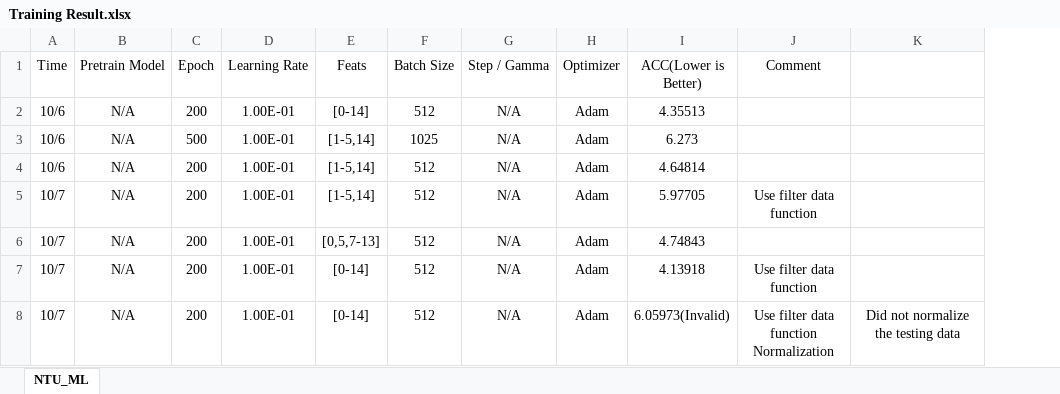
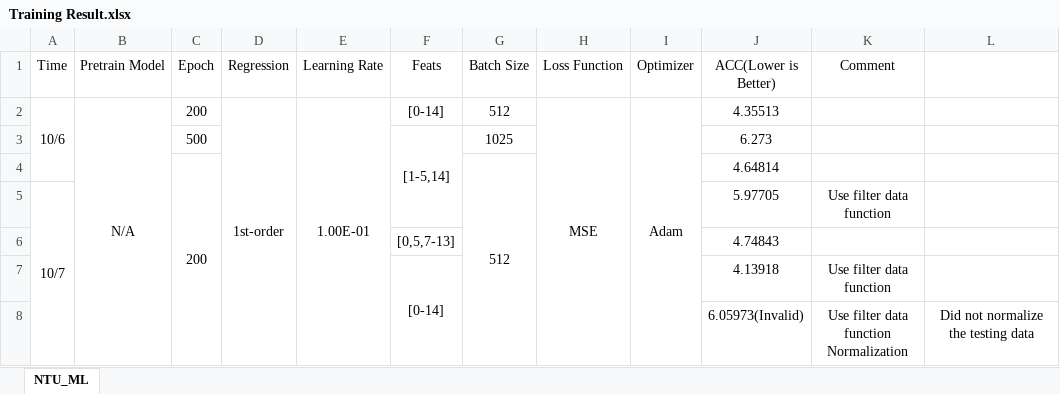
Before and after one commit to bernie6401/NTU_ML, an Excel workbook: HW1/Programming/Training Result.xlsx, sheet NTU_ML, drawn as a sheet; only a part is shown; values as stored, in another font and other column widths than the file's, no borders; removed rows and columns are numbered as before the commit, all else as after; ↵ is a line break in a cell; the diff covers the shown part only; the diff names each change by its address in the sheet, - before the commit and + after, or states it on an @@ line.

```diff
--- a/HW1/Programming/Training Result.xlsx (sheet NTU_ML)
+++ b/HW1/Programming/Training Result.xlsx (sheet NTU_ML)
+column D (Regression), row 2: 1st-order
-column G (Step / Gamma), rows 2-3: N/A | N/A; row 5: N/A
+column H (Loss Function), row 2: MSE
+A2:A4 merged
+B2:B12 merged
+E2:E15 merged
+I2:I18 merged
-A3 (Time): 10/6
+A3 (Time): (empty)
-B3 (Pretrain Model): N/A
+B3 (Pretrain Model): (empty)
-E3 (Learning Rate): 1.00E-01
+E3 (Learning Rate): (empty)
+F3:F5 merged
-I3 (Optimizer): Adam
+I3 (Optimizer): (empty)
-row 4: 10/6 | N/A | 200 | 1.00E-01 | [1-5,14] | 512 | N/A | Adam | 4.64814
+row 4:  |  | 200 |  |  |  | 512 |  |  | 4.64814
+A5:A8 merged
-B5 (Pretrain Model): N/A
+B5 (Pretrain Model): (empty)
-C5 (Epoch): 200
+C5 (Epoch): (empty)
-E5 (Learning Rate): 1.00E-01
+E5 (Learning Rate): (empty)
-F5 (Feats): [1-5,14]
+F5 (Feats): (empty)
-G5 (Batch Size): 512
+G5 (Batch Size): (empty)
-I5 (Optimizer): Adam
+I5 (Optimizer): (empty)
-row 6: 10/7 | N/A | 200 | 1.00E-01 | [0,5,7-13] | 512 | N/A | Adam | 4.74843
-row 7: 10/7 | N/A | 200 | 1.00E-01 | [0-14] | 512 | N/A | Adam | 4.13918 | Use filter data function
-row 8: 10/7 | N/A | 200 | 1.00E-01 | [0-14] | 512 | N/A | Adam | 6.05973(Invalid) | Use filter data function ↵ Normalization | Did not normalize the testing data
+row 6:  |  |  |  |  | [0,5,7-13] |  |  |  | 4.74843
+row 7:  |  |  |  |  | [0-14] |  |  |  | 4.13918 | Use filter data function
+row 8:  |  |  |  |  |  |  |  |  | 6.05973(Invalid) | Use filter data function ↵ Normalization | Did not normalize the testing data
```
Also changed, not shown: 8 added rows, 3 removed rows, 10 edited cells and merged cells elsewhere in this sheet.
